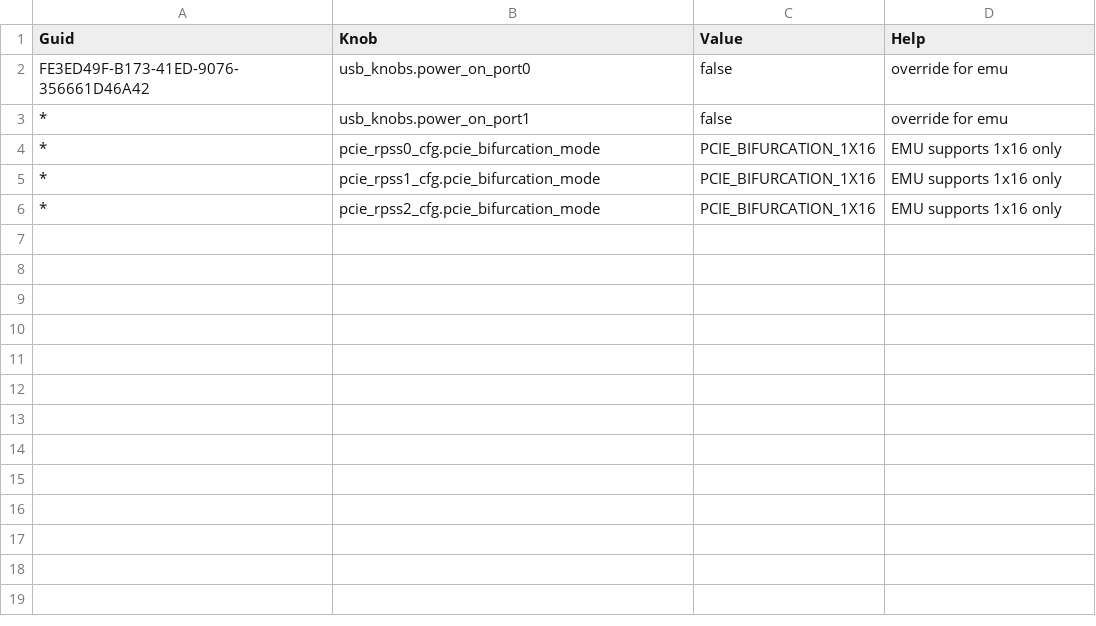
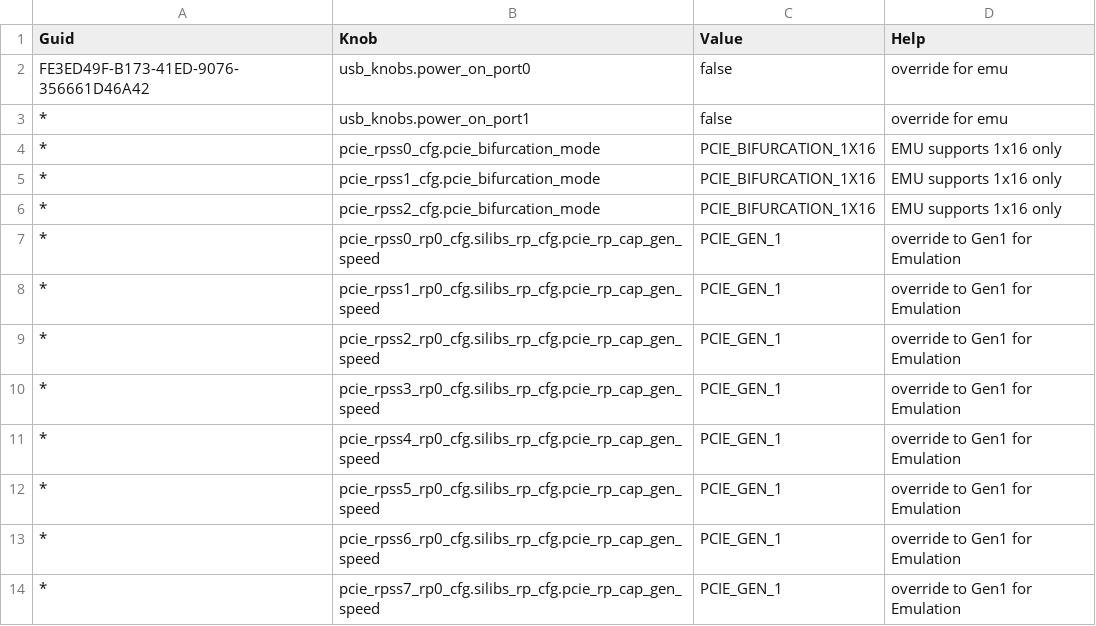
Before and after one commit to jivahire-com/cpp-thread-safe-cache, a CSV file: config/knobs_config/kng_mscp_config_emu.csv, drawn as a sheet.

Commit message:
Merged PR 119097: Update emu knob overrides to drop RPSS speed to Gen 1
## Why is this change being made?

Emulation only supports training PCIe links at Gen 1 speed. A recent
change was made to all PCIe rpss knobs to default to PCIe Gen 5 speeds.

This leads to enumeration and link training failures on Zebu.

## What is changed?

Add PCIe rpss speed overrides to emulation knob CSV to override defaults
to Gen 1.

## How is the change being tested?

- [ ] No test, document update only
- [ ] Unit tests pass
- [ ] Integration tests pass
- [x] Manual tests pass (Zebu link training)
- [ ] Others, explain:

### Test Platform

- [ ] SVP
- [ ] FPGA (Add FPGA Config)
- [ ] Silicon
- [x] Others, explain: Zebu Emulation

## Notes

## Risks

Related work items: #2602343

```diff
--- a/config/knobs_config/kng_mscp_config_emu.csv
+++ b/config/knobs_config/kng_mscp_config_emu.csv
@@ -6 +6,9 @@ FE3ED49F-B173-41ED-9076-356661D46A42,usb_knobs.power_on_port0,false,"override fo
 *,pcie_rpss2_cfg.pcie_bifurcation_mode,PCIE_BIFURCATION_1X16,"EMU supports 1x16 only"
+*,pcie_rpss0_rp0_cfg.silibs_rp_cfg.pcie_rp_cap_gen_speed,PCIE_GEN_1,"override to Gen1 for Emulation"
+*,pcie_rpss1_rp0_cfg.silibs_rp_cfg.pcie_rp_cap_gen_speed,PCIE_GEN_1,"override to Gen1 for Emulation"
+*,pcie_rpss2_rp0_cfg.silibs_rp_cfg.pcie_rp_cap_gen_speed,PCIE_GEN_1,"override to Gen1 for Emulation"
+*,pcie_rpss3_rp0_cfg.silibs_rp_cfg.pcie_rp_cap_gen_speed,PCIE_GEN_1,"override to Gen1 for Emulation"
+*,pcie_rpss4_rp0_cfg.silibs_rp_cfg.pcie_rp_cap_gen_speed,PCIE_GEN_1,"override to Gen1 for Emulation"
+*,pcie_rpss5_rp0_cfg.silibs_rp_cfg.pcie_rp_cap_gen_speed,PCIE_GEN_1,"override to Gen1 for Emulation"
+*,pcie_rpss6_rp0_cfg.silibs_rp_cfg.pcie_rp_cap_gen_speed,PCIE_GEN_1,"override to Gen1 for Emulation"
+*,pcie_rpss7_rp0_cfg.silibs_rp_cfg.pcie_rp_cap_gen_speed,PCIE_GEN_1,"override to Gen1 for Emulation"
```
